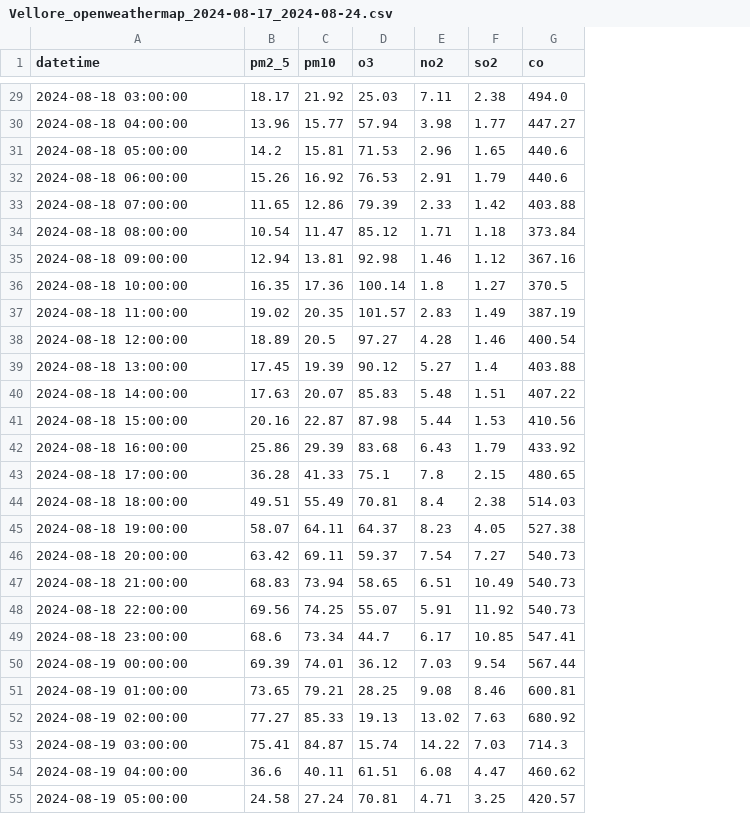
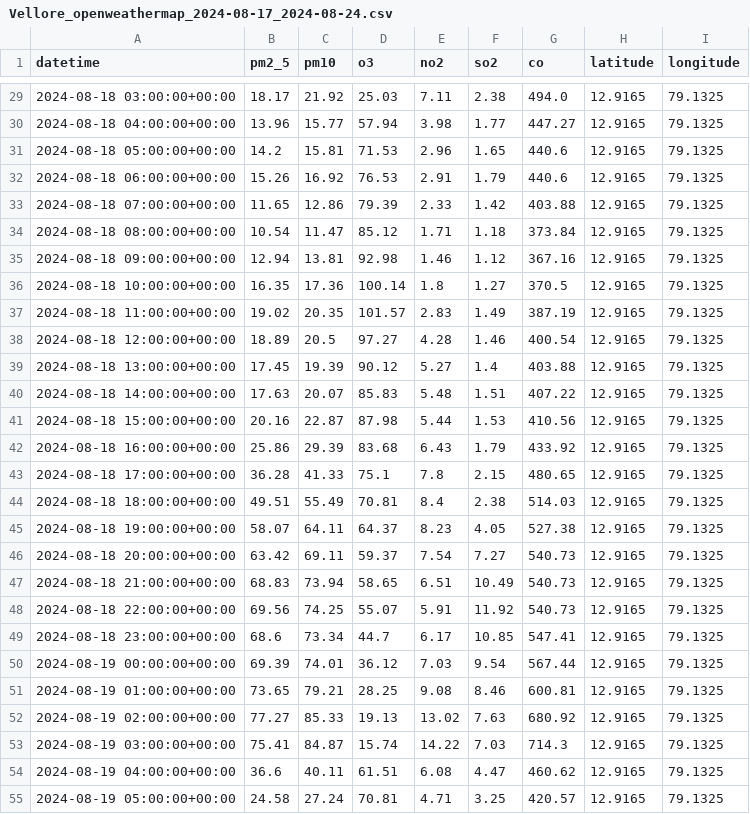
Before and after one commit to Ankit230305/urban-air-quality-intelligence-system, a CSV file: data/raw/Vellore_openweathermap_2024-08-17_2024-08-24.csv, drawn as a sheet; only a part is shown, gaps mark what is left out; the diff covers the shown part only; the diff names each change by its address in the sheet, - before the commit and + after, or states it on an @@ line.

```diff
--- a/data/raw/Vellore_openweathermap_2024-08-17_2024-08-24.csv
+++ b/data/raw/Vellore_openweathermap_2024-08-17_2024-08-24.csv
+column H (latitude), rows 29-55: all 12.9165
+column I (longitude), rows 29-55: all 79.1325
-A29 (datetime): 2024-08-18 03:00:00
+A29 (datetime): 2024-08-18 03:00:00+00:00
-A30 (datetime): 2024-08-18 04:00:00
+A30 (datetime): 2024-08-18 04:00:00+00:00
-A31 (datetime): 2024-08-18 05:00:00
+A31 (datetime): 2024-08-18 05:00:00+00:00
-A32 (datetime): 2024-08-18 06:00:00
+A32 (datetime): 2024-08-18 06:00:00+00:00
-A33 (datetime): 2024-08-18 07:00:00
+A33 (datetime): 2024-08-18 07:00:00+00:00
-A34 (datetime): 2024-08-18 08:00:00
+A34 (datetime): 2024-08-18 08:00:00+00:00
-A35 (datetime): 2024-08-18 09:00:00
+A35 (datetime): 2024-08-18 09:00:00+00:00
-A36 (datetime): 2024-08-18 10:00:00
+A36 (datetime): 2024-08-18 10:00:00+00:00
-A37 (datetime): 2024-08-18 11:00:00
+A37 (datetime): 2024-08-18 11:00:00+00:00
-A38 (datetime): 2024-08-18 12:00:00
+A38 (datetime): 2024-08-18 12:00:00+00:00
-A39 (datetime): 2024-08-18 13:00:00
+A39 (datetime): 2024-08-18 13:00:00+00:00
-A40 (datetime): 2024-08-18 14:00:00
+A40 (datetime): 2024-08-18 14:00:00+00:00
-A41 (datetime): 2024-08-18 15:00:00
+A41 (datetime): 2024-08-18 15:00:00+00:00
-A42 (datetime): 2024-08-18 16:00:00
+A42 (datetime): 2024-08-18 16:00:00+00:00
-A43 (datetime): 2024-08-18 17:00:00
+A43 (datetime): 2024-08-18 17:00:00+00:00
-A44 (datetime): 2024-08-18 18:00:00
+A44 (datetime): 2024-08-18 18:00:00+00:00
-A45 (datetime): 2024-08-18 19:00:00
+A45 (datetime): 2024-08-18 19:00:00+00:00
-A46 (datetime): 2024-08-18 20:00:00
+A46 (datetime): 2024-08-18 20:00:00+00:00
-A47 (datetime): 2024-08-18 21:00:00
+A47 (datetime): 2024-08-18 21:00:00+00:00
-A48 (datetime): 2024-08-18 22:00:00
+A48 (datetime): 2024-08-18 22:00:00+00:00
-A49 (datetime): 2024-08-18 23:00:00
+A49 (datetime): 2024-08-18 23:00:00+00:00
-A50 (datetime): 2024-08-19 00:00:00
+A50 (datetime): 2024-08-19 00:00:00+00:00
-A51 (datetime): 2024-08-19 01:00:00
+A51 (datetime): 2024-08-19 01:00:00+00:00
-A52 (datetime): 2024-08-19 02:00:00
+A52 (datetime): 2024-08-19 02:00:00+00:00
-A53 (datetime): 2024-08-19 03:00:00
+A53 (datetime): 2024-08-19 03:00:00+00:00
-A54 (datetime): 2024-08-19 04:00:00
+A54 (datetime): 2024-08-19 04:00:00+00:00
-A55 (datetime): 2024-08-19 05:00:00
+A55 (datetime): 2024-08-19 05:00:00+00:00
```
Also changed, not shown: 142 edited cells elsewhere in this file, 6 other files.
